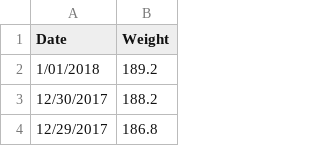
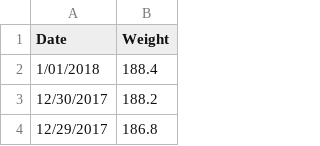
Before and after one commit to johnsug/wt, a CSV file: recent_wt.csv, drawn as a sheet; only a part is shown.

Commit message:
Update recent_wt.csv

```diff
--- a/recent_wt.csv
+++ b/recent_wt.csv
@@ -1,3 +1,3 @@
 Date,Weight
-1/01/2018,189.2
+1/01/2018,188.4
 12/30/2017,188.2
```
